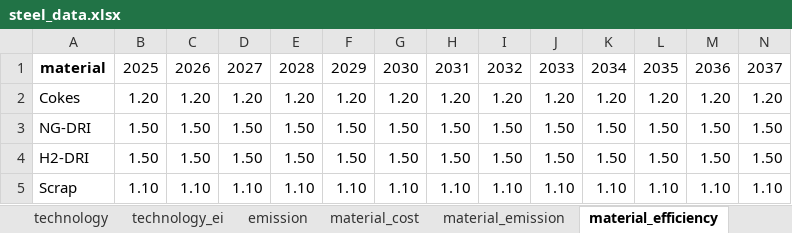
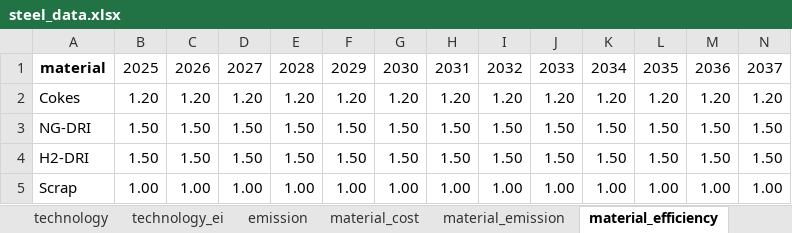
Before and after one commit to PLANiT-Institute/systempathway, an Excel workbook: database/steel_data.xlsx, sheet material_efficiency, drawn as a sheet; only a part is shown; values as stored, in another font and other column widths than the file's, no borders; removed rows and columns are numbered as before the commit, all else as after; rows hold the shown columns only; the diff names each change by its address in the sheet, - before the commit and + after, or states it on an @@ line.

```diff
--- a/database/steel_data.xlsx (sheet material_efficiency)
+++ b/database/steel_data.xlsx (sheet material_efficiency)
-row 5: Scrap | 1.10 | 1.10 | 1.10 | 1.10 | 1.10 | 1.10 | 1.10 | 1.10 | 1.10 | 1.10 | 1.10 | 1.10 | 1.10
+row 5: Scrap | 1.00 | 1.00 | 1.00 | 1.00 | 1.00 | 1.00 | 1.00 | 1.00 | 1.00 | 1.00 | 1.00 | 1.00 | 1.00
```
Also changed, not shown: sheet fuel_cost, sheet capex, sheet material_cost, sheet opex, sheet renewal, sheet emission_system, 5 more sheets, 1 other file.
